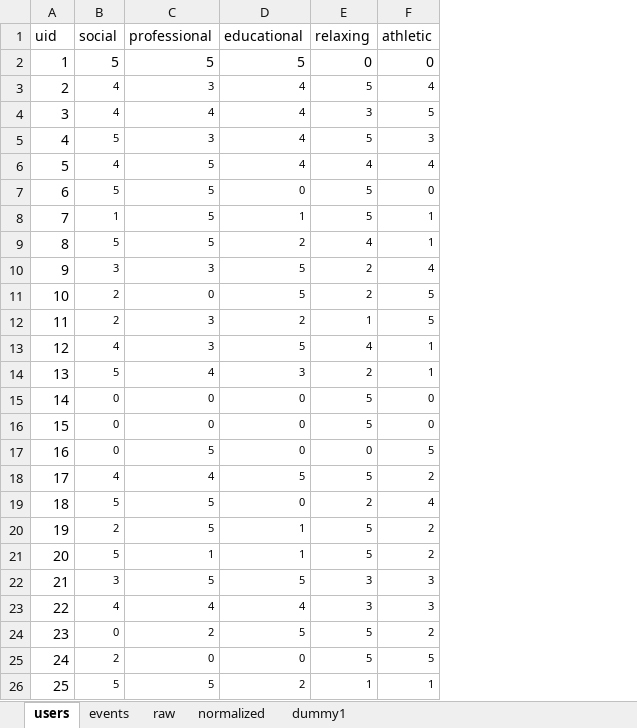
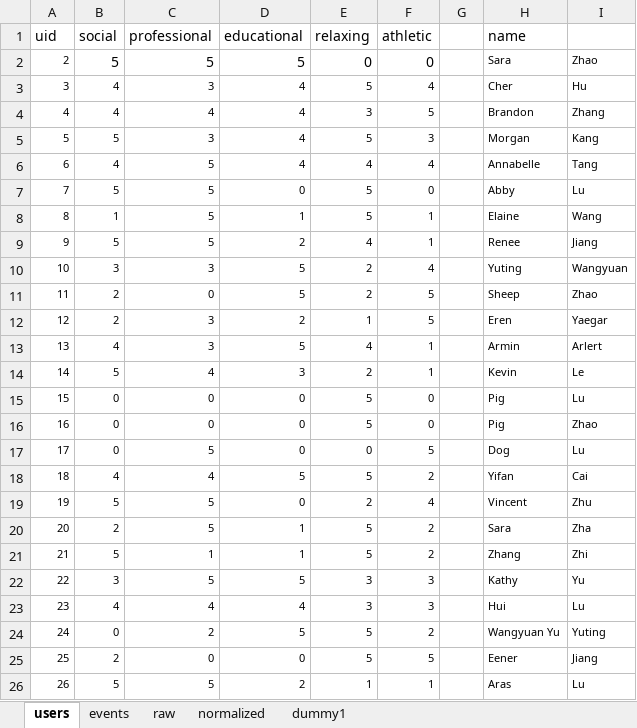
Before and after one commit to AbbyLuHui/DPI_NYCCP, an Excel workbook: Cofi/master.xlsx, sheet users, drawn as a sheet; values as stored, in another font and other column widths than the file's, no borders; the diff names each change by its address in the sheet, - before the commit and + after, or states it on an @@ line.

```diff
--- a/Cofi/master.xlsx (sheet users)
+++ b/Cofi/master.xlsx (sheet users)
+column G, empty
+column H (name), rows 2-26: Sara | Cher | Brandon | Morgan | Annabelle | Abby | Elaine | Renee | Yuting | Sheep | Eren | Armin | Kevin | Pig | Pig | Dog | Yifan | Vincent | Sara | Zhang | Kathy | Hui | Wangyuan Yu | Eener | Aras
+column I, rows 2-26: Zhao | Hu | Zhang | Kang | Tang | Lu | Wang | Jiang | Wangyuan | Zhao | Yaegar | Arlert | Le | Lu | Zhao | Lu | Cai | Zhu | Zha | Zhi | Yu | Lu | Yuting | Jiang | Lu
@@ column A (uid) renumbered from row 2 down @@
@@ A2:A26 text size: smaller @@
```
Also changed, not shown: sheet dummy1, sheet normalized, sheet raw, formulas that keep their value, 2 other files.
